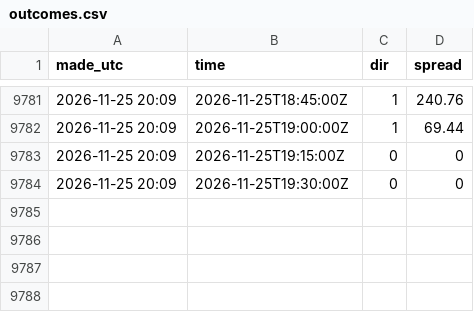
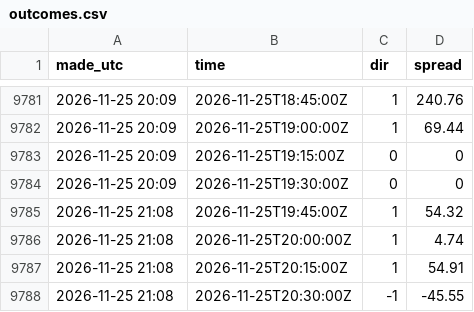
Before and after one commit to tallerzalan/dk1-pipelines, a CSV file: imbalance/results/outcomes.csv, drawn as a sheet; only a part is shown, gaps mark what is left out; the diff names each change by its address in the sheet, - before the commit and + after, or states it on an @@ line.

```diff
--- a/imbalance/results/outcomes.csv
+++ b/imbalance/results/outcomes.csv
+row 9785: 2026-11-25 21:08 | 2026-11-25T19:45:00Z | 1 | 54.32
+row 9786: 2026-11-25 21:08 | 2026-11-25T20:00:00Z | 1 | 4.74
+row 9787: 2026-11-25 21:08 | 2026-11-25T20:15:00Z | 1 | 54.91
+row 9788: 2026-11-25 21:08 | 2026-11-25T20:30:00Z | -1 | -45.55
```
Also changed, not shown: 2 other files.
